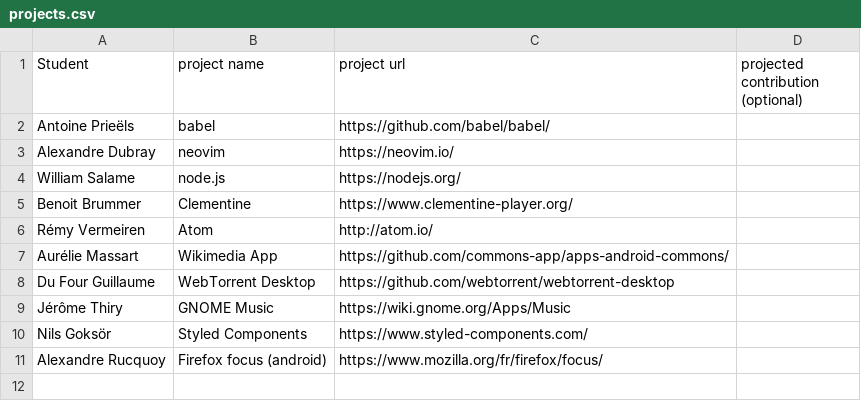
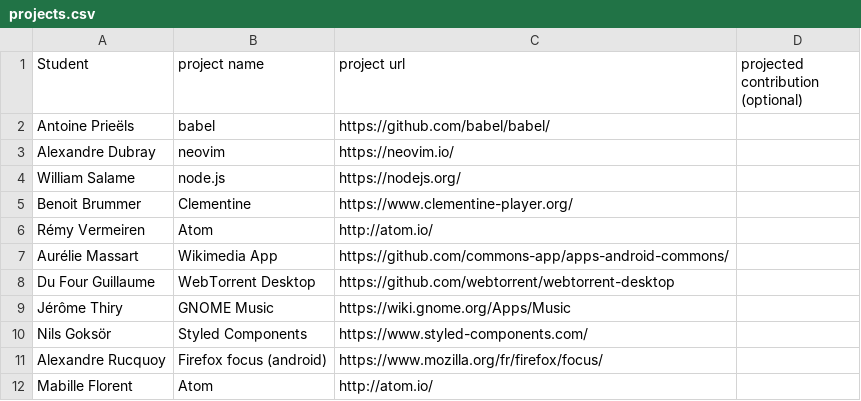
Before and after one commit to ploum/lingi2401, a CSV file: projects.csv, drawn as a sheet; the diff names each change by its address in the sheet, - before the commit and + after, or states it on an @@ line.

Commit message:
add project

```diff
--- a/projects.csv
+++ b/projects.csv
+row 12: Mabille Florent | Atom | http://atom.io/
```
